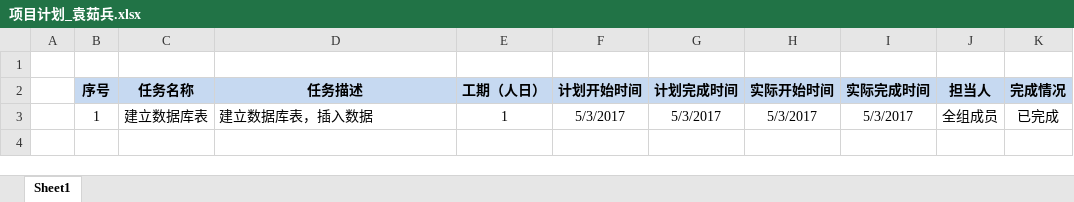
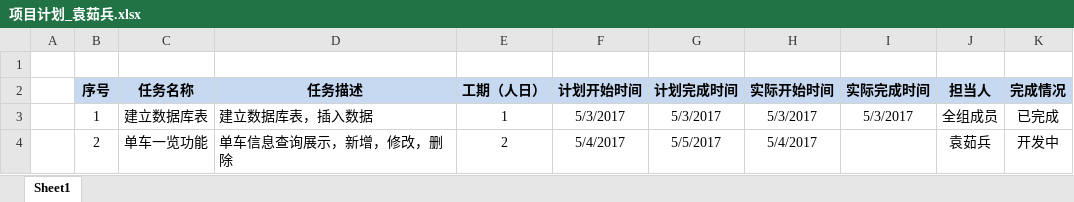
Before and after one commit to U32TeamA/freeBicycle, an Excel workbook: Public/doc/项目计划_袁茹兵.xlsx, sheet Sheet1, drawn as a sheet; values as stored, in another font and other column widths than the file's, no borders; the diff names each change by its address in the sheet, - before the commit and + after, or states it on an @@ line.

```diff
--- a/Public/doc/项目计划_袁茹兵.xlsx (sheet Sheet1)
+++ b/Public/doc/项目计划_袁茹兵.xlsx (sheet Sheet1)
+row 4:  | 2 | 单车一览功能 | 单车信息查询展示，新增，修改，删除 | 2 | 5/4/2017 | 5/5/2017 | 5/4/2017 |  | 袁茹兵 | 开发中
```
Also changed, not shown: Public/doc/项目问题跟踪表_袁茹兵.xlsx, 54 other files.
